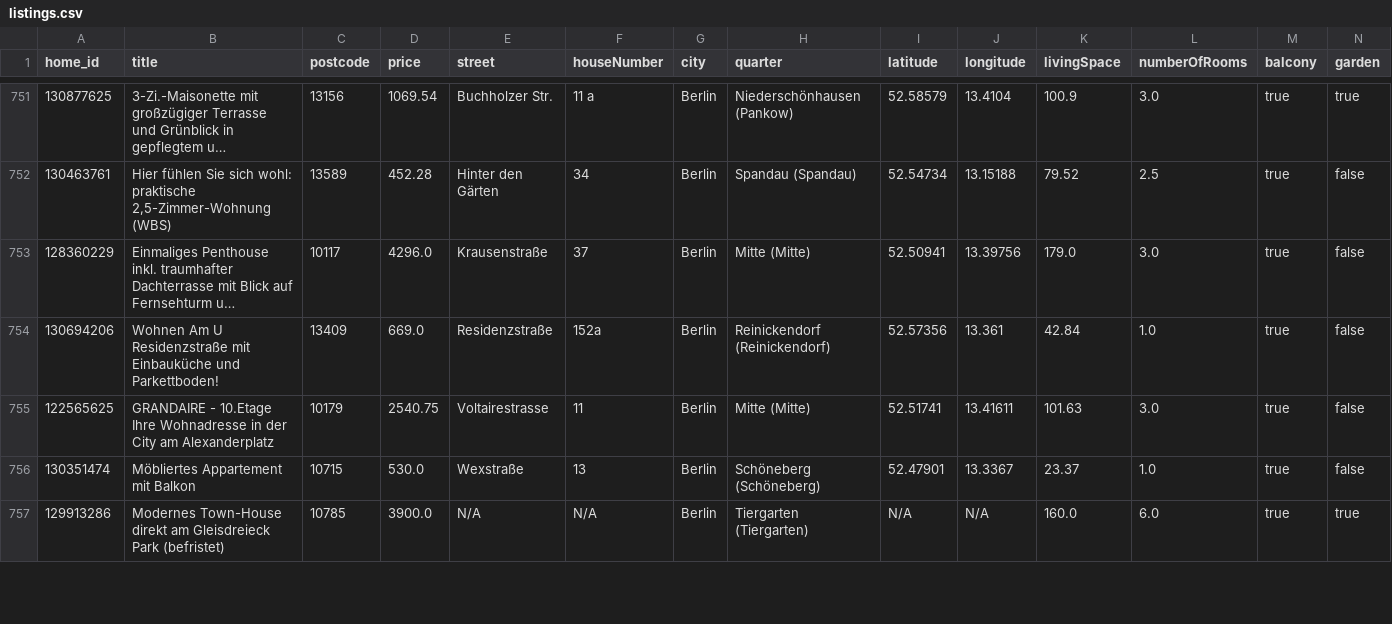
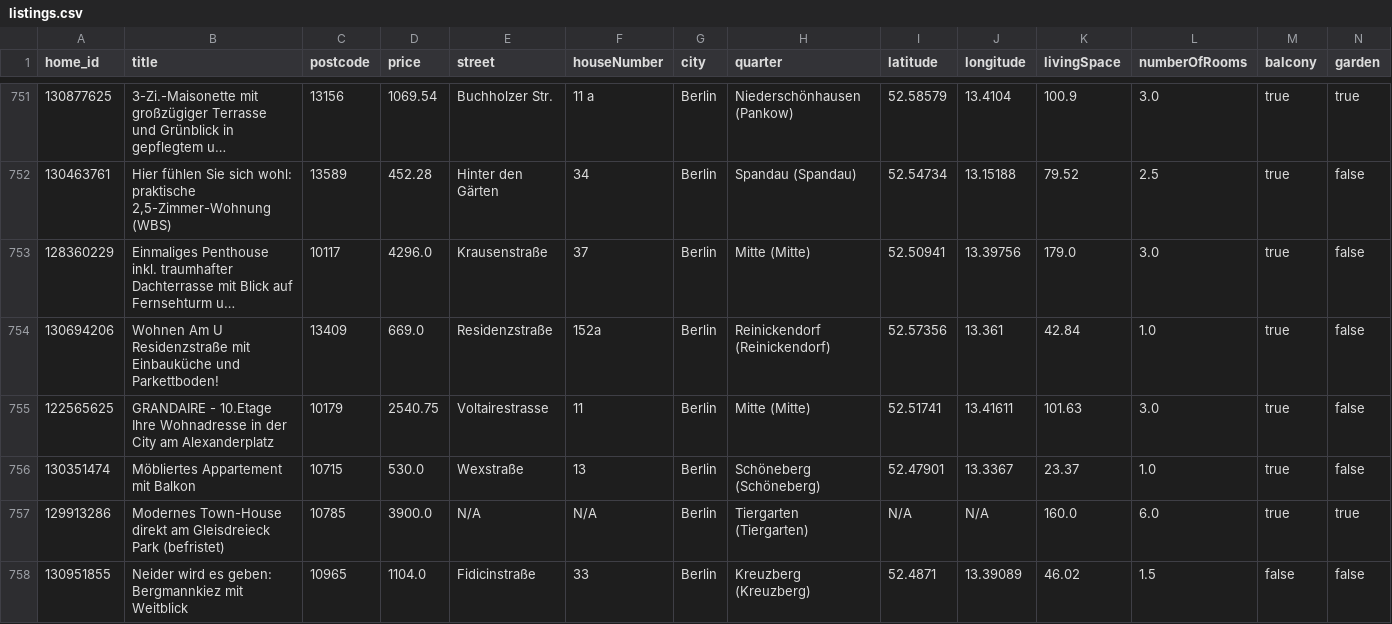
Before and after one commit to widadmogral/urutu-rent-home, a CSV file: listings.csv, drawn as a sheet; only a part is shown, gaps mark what is left out; long unchanged cells end in …; rows hold the shown columns only; the diff covers the shown part only; the diff names each change by its address in the sheet, - before the commit and + after, or states it on an @@ line.

```diff
--- a/listings.csv
+++ b/listings.csv
+row 758: 130951855 | Neider wird es geben: Bergmannkiez mit Weitblick | 10965 | 1104.0 | Fidicinstraße | 33 | Berlin | Kreuzberg (Kreuzberg) | 52.4871 | 13.39089 | 46.02 | 1.5 | false | false
```
Also changed, not shown: 1 added row, 2 removed rows, 1 moved row and 1 edited cell elsewhere in this file.
